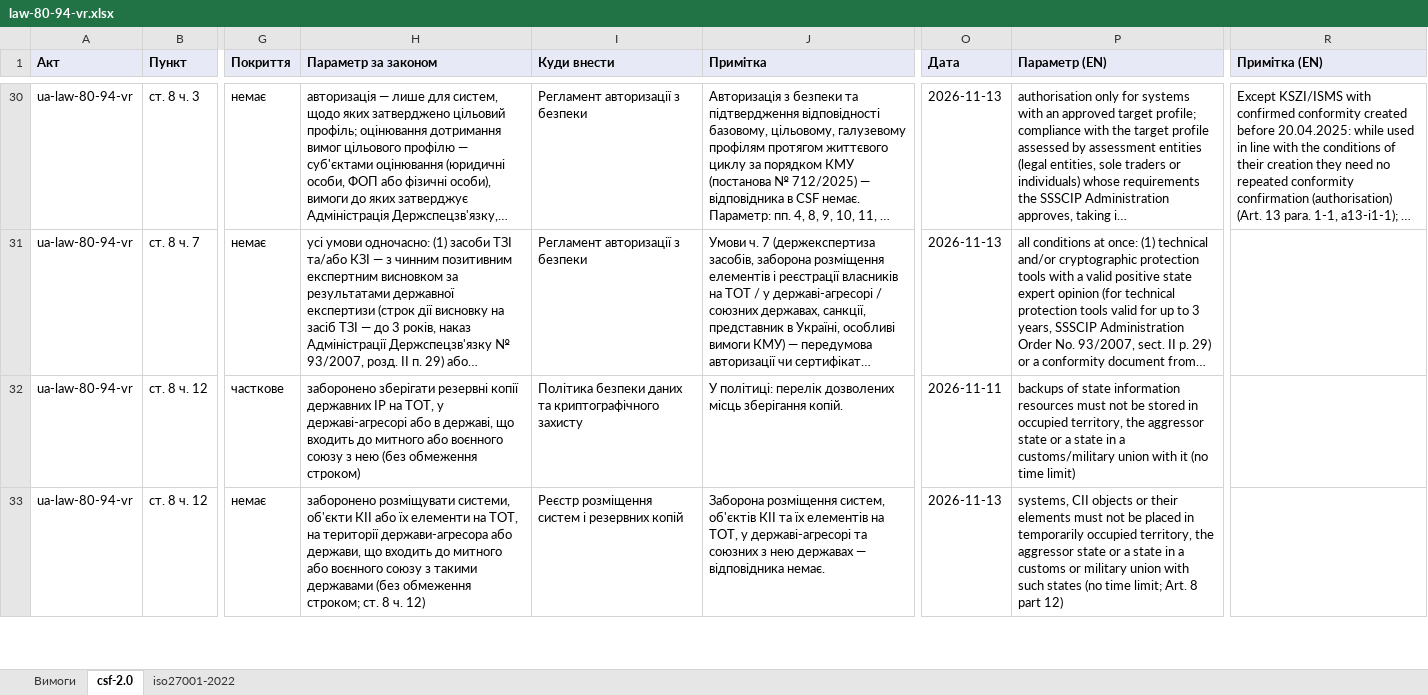
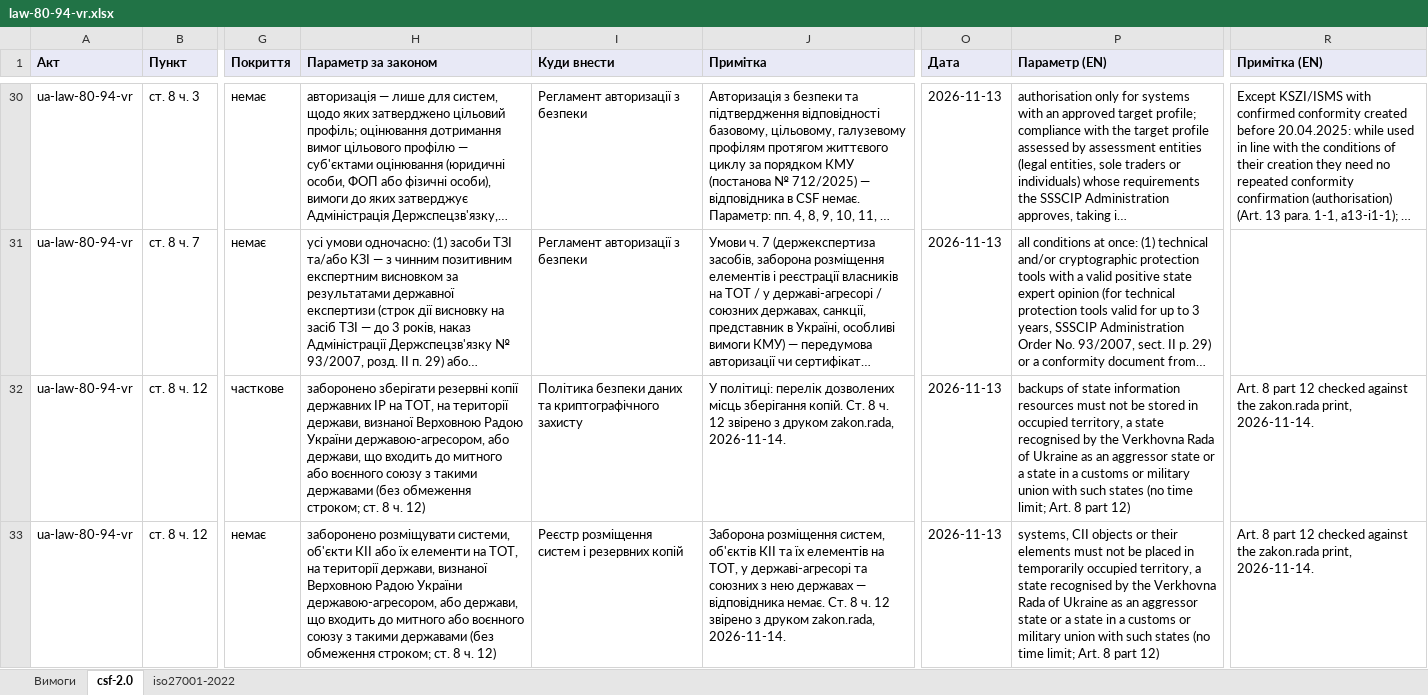
Before and after one commit to Ivan-Gokin/grc-foundation-ua, an Excel workbook: mappings/law-80-94-vr.xlsx, sheet csf-2.0, drawn as a sheet; only a part is shown, gaps mark what is left out; long unchanged cells end in …; values as stored, in another font and other column widths than the file's, no borders; the diff covers the shown part only; the diff names each change by its address in the sheet, - before the commit and + after, or states it on an @@ line.

```diff
--- a/mappings/law-80-94-vr.xlsx (sheet csf-2.0)
+++ b/mappings/law-80-94-vr.xlsx (sheet csf-2.0)
-H32 (Параметр за законом): …на ТОТ, у державі-агресорі або в державі, що входить до митного або воєнного союзу з нею (без обмеження строком)
+H32 (Параметр за законом): …на ТОТ, на території держави, визнаної Верховною Радою України державою-агресором, або держави, що входить до митного або воєнного союзу з такими державами (без обмеження строком; ст. 8 ч. 12)
-J32 (Примітка): …зберігання копій.
+J32 (Примітка): …зберігання копій. Ст. 8 ч. 12 звірено з друком zakon.rada, 2026-11-14.
-O32 (Дата): 2026-11-11
+O32 (Дата): 2026-11-13
-P32 (Параметр (EN)): …occupied territory, the aggressor state or a state in a customs/military union with it (no time limit)
+P32 (Параметр (EN)): …occupied territory, a state recognised by the Verkhovna Rada of Ukraine as an aggressor state or a state in a customs or military union with such states (no time limit; Art. 8 part 12)
-R32:R33 (Примітка (EN)): (empty)
+R32:R33 (Примітка (EN)): Art. 8 part 12 checked against the zakon.rada print, 2026-11-14.
-H33 (Параметр за законом): …на території держави-агресора або держави,…
+H33 (Параметр за законом): …на території держави, визнаної Верховною Радою України державою-агресором, або держави,…
-J33 (Примітка): …відповідника немає.
+J33 (Примітка): …відповідника немає. Ст. 8 ч. 12 звірено з друком zakon.rada, 2026-11-14.
-P33 (Параметр (EN)): …occupied territory, the aggressor state…
+P33 (Параметр (EN)): …occupied territory, a state recognised by the Verkhovna Rada of Ukraine as an aggressor state…
```
Also changed, not shown: 38 edited cells elsewhere in this sheet, sheet iso27001-2022, sheet Вимоги, mappings/cmu-373-736.xlsx, mappings/nbu.xlsx, 1 other file.
